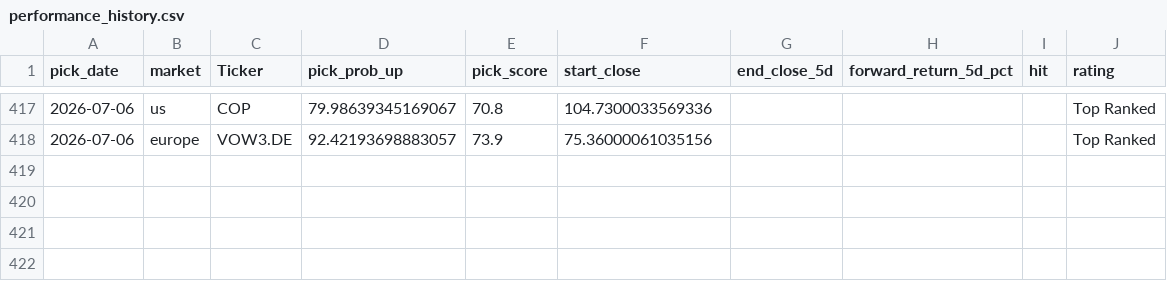
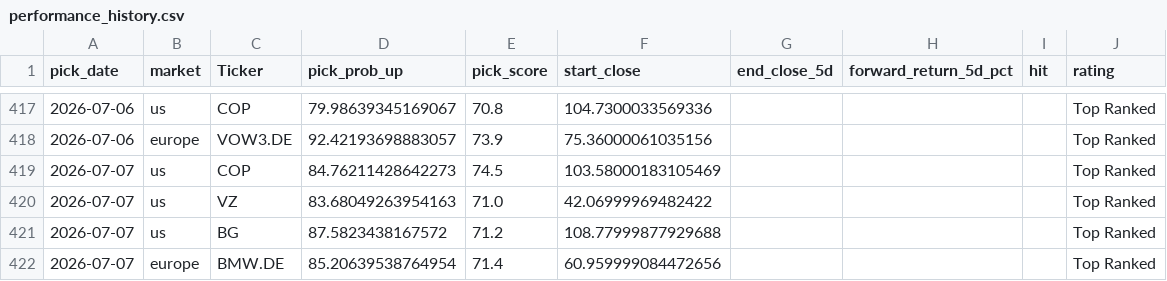
Before and after one commit to Toby0603/AlphaRank, a CSV file: performance_history.csv, drawn as a sheet; only a part is shown, gaps mark what is left out; the diff names each change by its address in the sheet, - before the commit and + after, or states it on an @@ line.

```diff
--- a/performance_history.csv
+++ b/performance_history.csv
+row 419: 2026-07-07 | us | COP | 84.76211428642273 | 74.5 | 103.58000183105469 |  |  |  | Top Ranked
+row 420: 2026-07-07 | us | VZ | 83.68049263954163 | 71.0 | 42.06999969482422 |  |  |  | Top Ranked
+row 421: 2026-07-07 | us | BG | 87.5823438167572 | 71.2 | 108.77999877929688 |  |  |  | Top Ranked
+row 422: 2026-07-07 | europe | BMW.DE | 85.20639538764954 | 71.4 | 60.959999084472656 |  |  |  | Top Ranked
```
Also changed, not shown: benchmark_summary.csv, results_core.csv, 4 other files.
